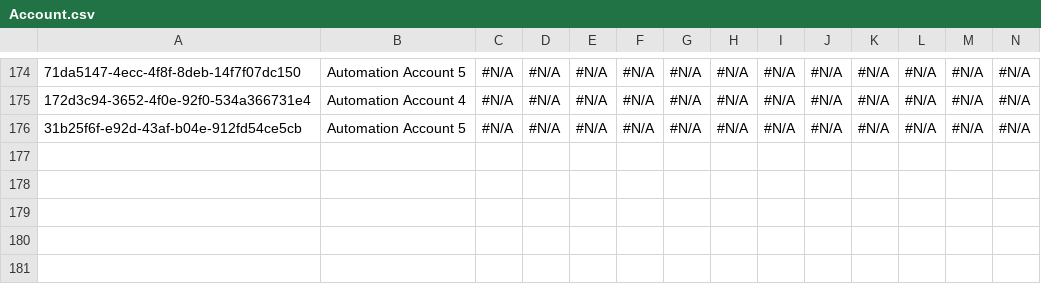
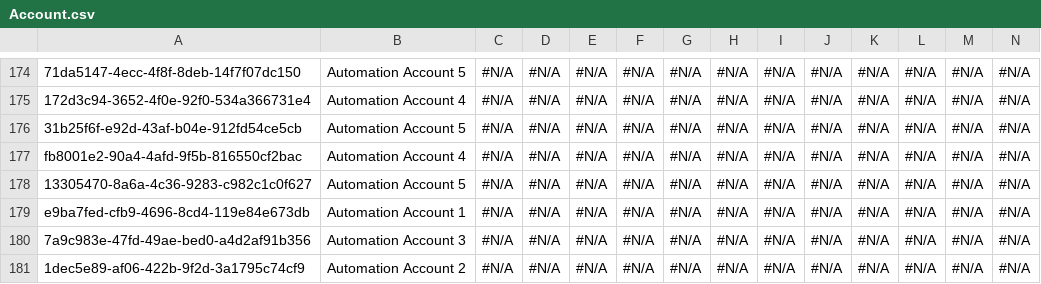
Before and after one commit to Asnafshaikh/Test-Regresion, a CSV file: data/Account.csv, drawn as a sheet; only a part is shown, gaps mark what is left out; rows hold the shown columns only; the diff names each change by its address in the sheet, - before the commit and + after, or states it on an @@ line.

Commit message:
Athena - GitHub PAT setup commit

```diff
--- a/data/Account.csv
+++ b/data/Account.csv
+row 177: fb8001e2-90a4-4afd-9f5b-816550cf2bac | Automation Account 4 | #N/A | #N/A | #N/A | #N/A | #N/A | #N/A | #N/A | #N/A | #N/A | #N/A | #N/A | #N/A
+row 178: 13305470-8a6a-4c36-9283-c982c1c0f627 | Automation Account 5 | #N/A | #N/A | #N/A | #N/A | #N/A | #N/A | #N/A | #N/A | #N/A | #N/A | #N/A | #N/A
+row 179: e9ba7fed-cfb9-4696-8cd4-119e84e673db | Automation Account 1 | #N/A | #N/A | #N/A | #N/A | #N/A | #N/A | #N/A | #N/A | #N/A | #N/A | #N/A | #N/A
+row 180: 7a9c983e-47fd-49ae-bed0-a4d2af91b356 | Automation Account 3 | #N/A | #N/A | #N/A | #N/A | #N/A | #N/A | #N/A | #N/A | #N/A | #N/A | #N/A | #N/A
+row 181: 1dec5e89-af06-422b-9f2d-3a1795c74cf9 | Automation Account 2 | #N/A | #N/A | #N/A | #N/A | #N/A | #N/A | #N/A | #N/A | #N/A | #N/A | #N/A | #N/A
```
